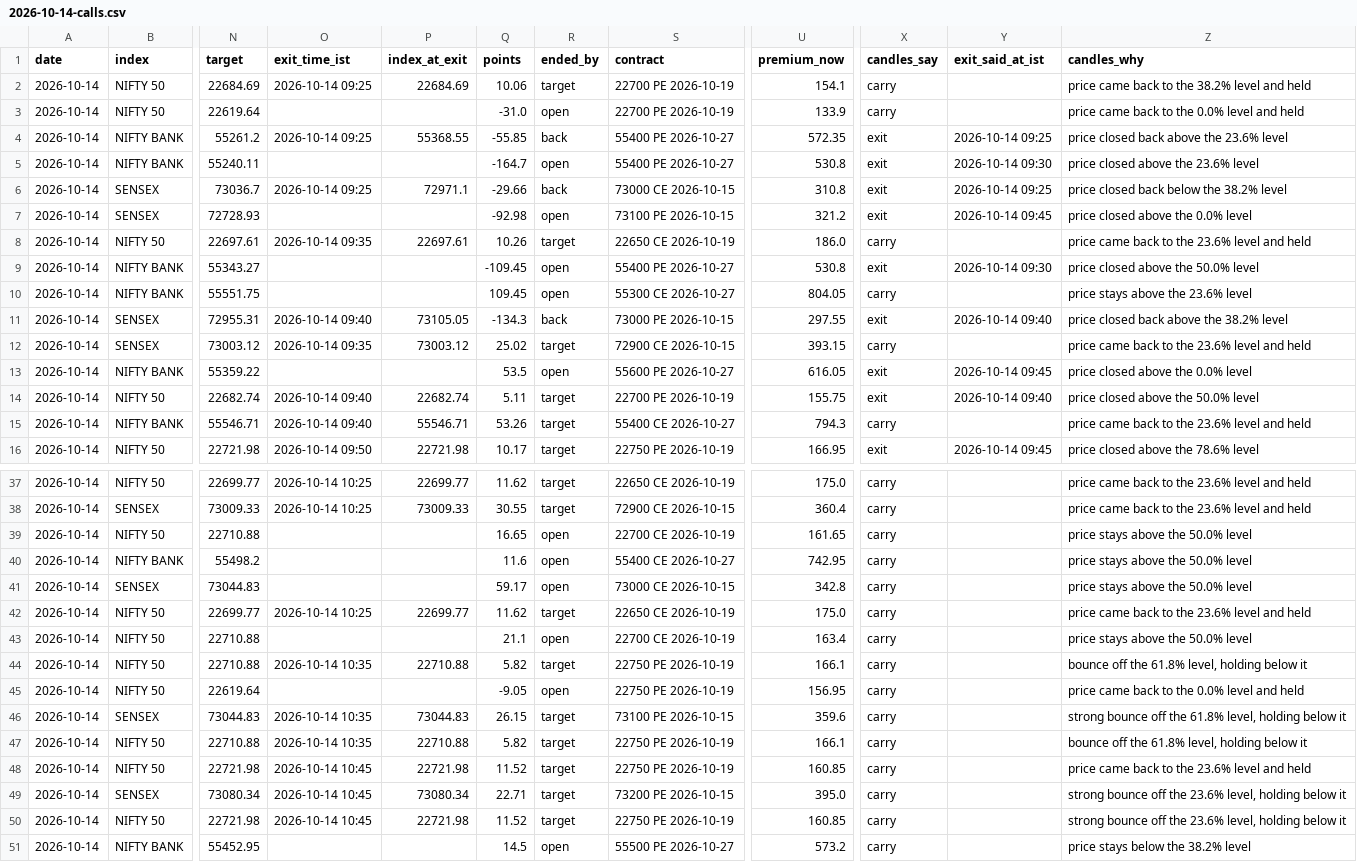
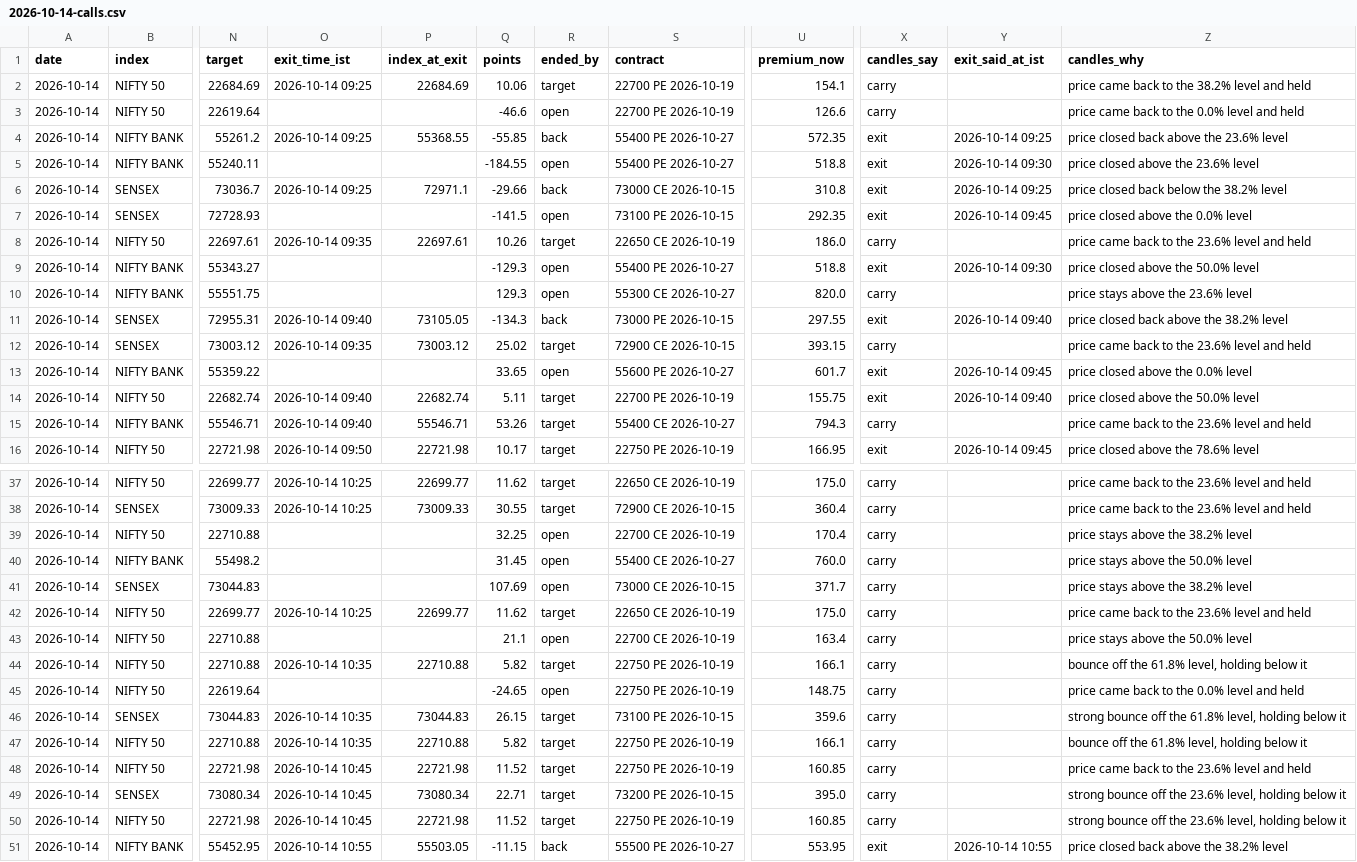
Before and after one commit to AAB-sys/My-Trade, a CSV file: sessions/2026-10-14-calls.csv, drawn as a sheet; only a part is shown, gaps mark what is left out; the diff covers the shown part only; the diff names each change by its address in the sheet, - before the commit and + after, or states it on an @@ line.

Commit message:
Session 2026-10-14-calls

```diff
--- a/sessions/2026-10-14-calls.csv
+++ b/sessions/2026-10-14-calls.csv
-Q3 (points): -31.0
+Q3 (points): -46.6
-U3 (premium_now): 133.9
+U3 (premium_now): 126.6
-Q5 (points): -164.7
+Q5 (points): -184.55
-U5 (premium_now): 530.8
+U5 (premium_now): 518.8
-Q7 (points): -92.98
+Q7 (points): -141.5
-U7 (premium_now): 321.2
+U7 (premium_now): 292.35
-Q9 (points): -109.45
+Q9 (points): -129.3
-U9 (premium_now): 530.8
+U9 (premium_now): 518.8
-Q10 (points): 109.45
+Q10 (points): 129.3
-U10 (premium_now): 804.05
+U10 (premium_now): 820.0
-Q13 (points): 53.5
+Q13 (points): 33.65
-U13 (premium_now): 616.05
+U13 (premium_now): 601.7
-Q39 (points): 16.65
+Q39 (points): 32.25
-U39 (premium_now): 161.65
+U39 (premium_now): 170.4
-Z39 (candles_why): price stays above the 50.0% level
+Z39 (candles_why): price stays above the 38.2% level
-Q40 (points): 11.6
+Q40 (points): 31.45
-U40 (premium_now): 742.95
+U40 (premium_now): 760.0
-Q41 (points): 59.17
+Q41 (points): 107.69
-U41 (premium_now): 342.8
+U41 (premium_now): 371.7
-Z41 (candles_why): price stays above the 50.0% level
+Z41 (candles_why): price stays above the 38.2% level
-Q45 (points): -9.05
+Q45 (points): -24.65
-U45 (premium_now): 156.95
+U45 (premium_now): 148.75
-O51 (exit_time_ist): (empty)
+O51 (exit_time_ist): 2026-10-14 10:55
-P51 (index_at_exit): (empty)
+P51 (index_at_exit): 55503.05
-Q51 (points): 14.5
+Q51 (points): -11.15
-R51 (ended_by): open
+R51 (ended_by): back
-U51 (premium_now): 573.2
+U51 (premium_now): 553.95
-X51 (candles_say): carry
+X51 (candles_say): exit
-Y51 (exit_said_at_ist): (empty)
+Y51 (exit_said_at_ist): 2026-10-14 10:55
-Z51 (candles_why): price stays below the 38.2% level
+Z51 (candles_why): price closed back above the 38.2% level
```
Also changed, not shown: 4 edited cells elsewhere in this file.
